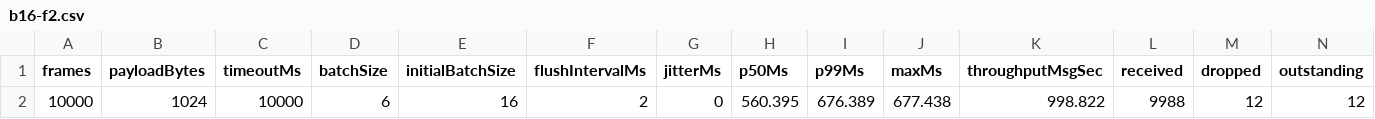
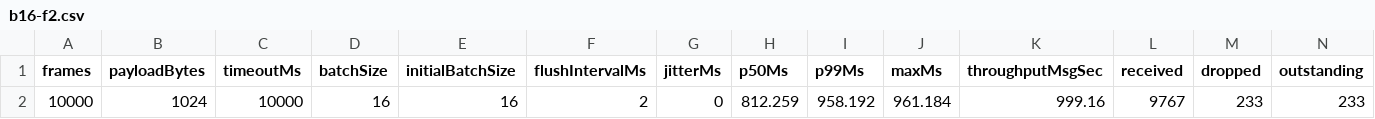
Before and after one commit to gsknnft/QWormhole, a CSV file: data/b16-f2.csv, drawn as a sheet; only a part is shown; removed rows and columns are numbered as before the commit, all else as after; rows hold the shown columns only; the diff names each change by its address in the sheet, - before the commit and + after, or states it on an @@ line.

```diff
--- a/data/b16-f2.csv
+++ b/data/b16-f2.csv
-row 2: 10000 | 1024 | 10000 | 6 | 16 | 2 | 0 | 560.395 | 676.389 | 677.438 | 998.822 | 9988 | 12 | 12
+row 2: 10000 | 1024 | 10000 | 16 | 16 | 2 | 0 | 812.259 | 958.192 | 961.184 | 999.16 | 9767 | 233 | 233
```
Also changed, not shown: data/b16-f1.csv, data/b32-f1.csv, 13 other files.
